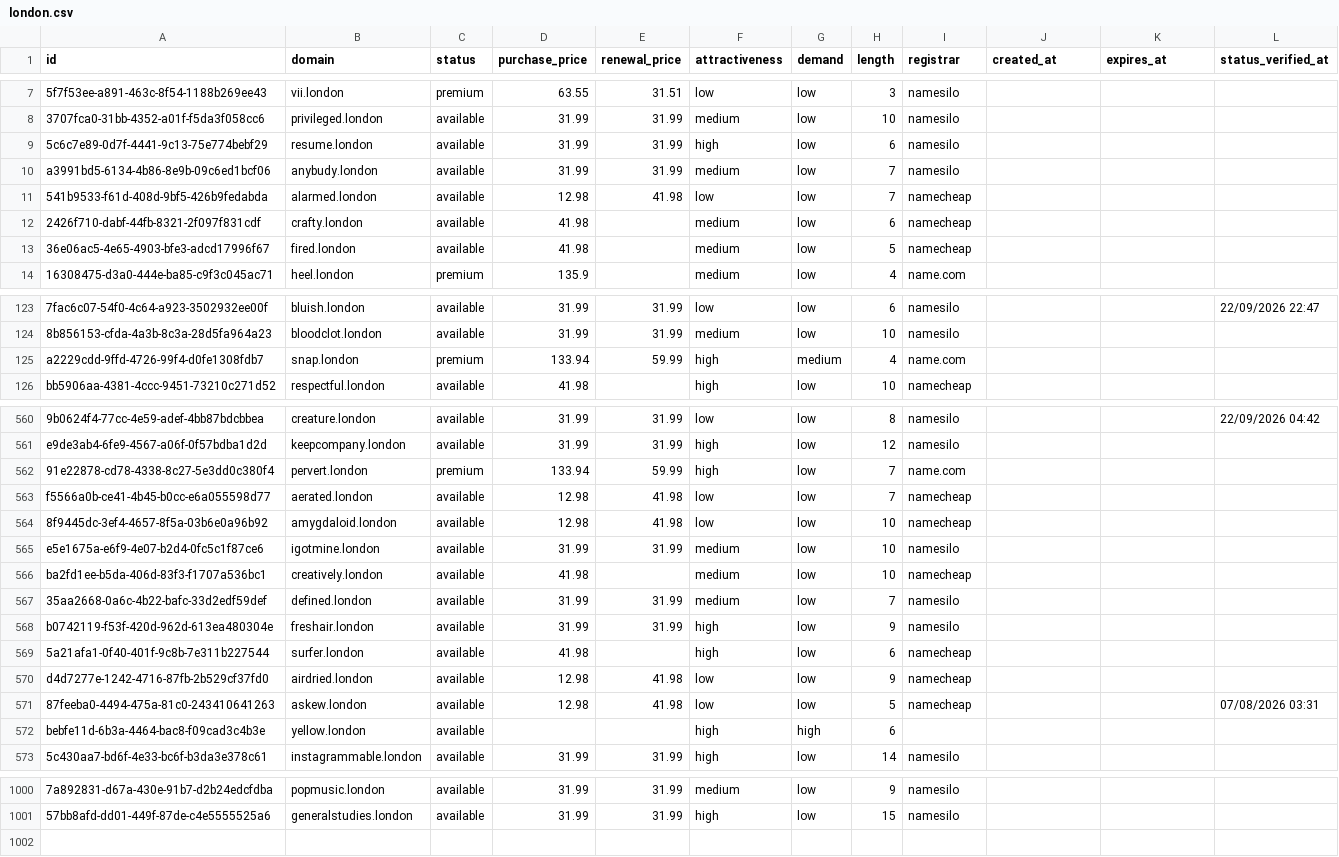
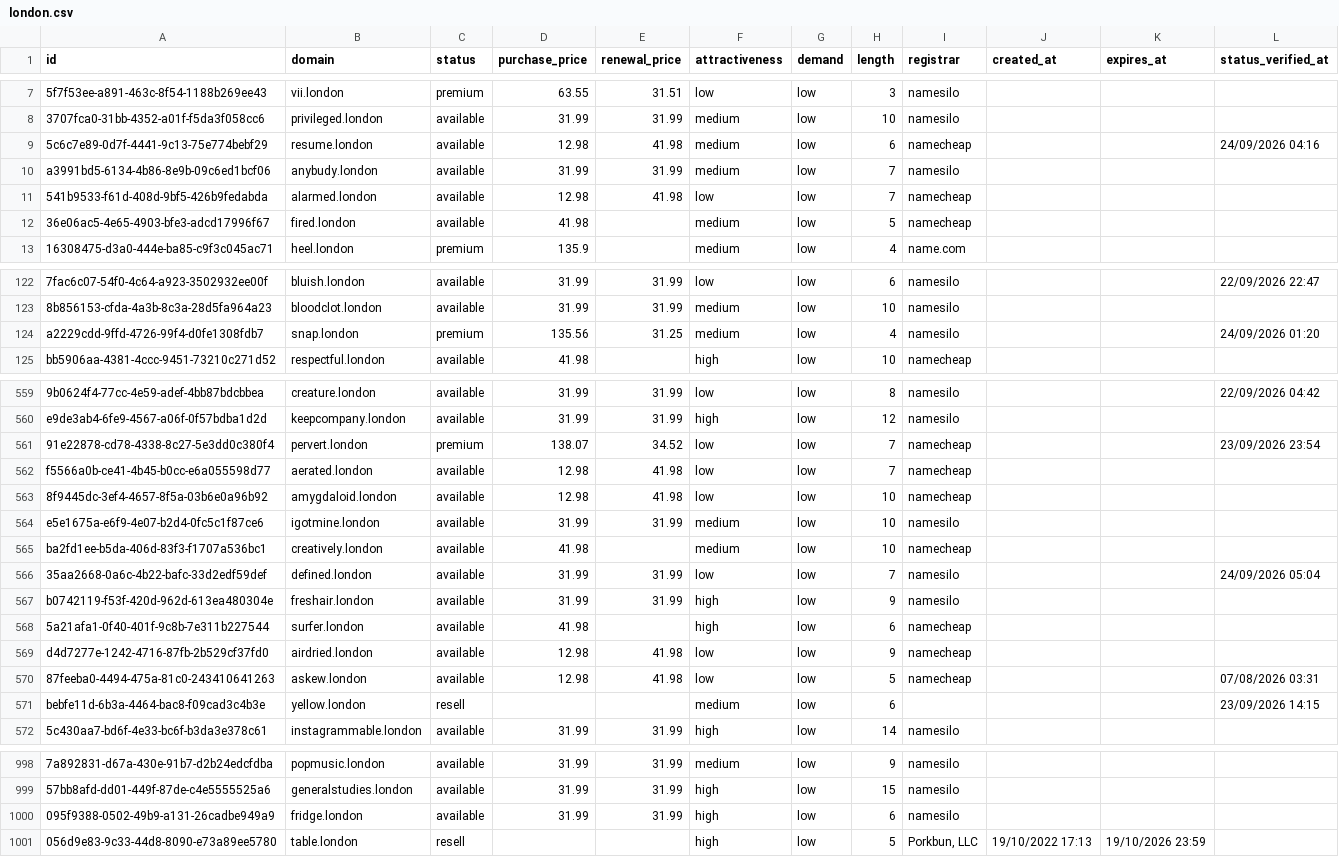
Before and after one commit to UniqueDomains/london-oneword-domains, a CSV file: london.csv, drawn as a sheet; only a part is shown, gaps mark what is left out; removed rows and columns are numbered as before the commit, all else as after; the diff covers the shown part only; the diff names each change by its address in the sheet, - before the commit and + after, or states it on an @@ line.

Commit message:
Domains update

```diff
--- a/london.csv
+++ b/london.csv
-D9 (purchase_price): 31.99
+D9 (purchase_price): 12.98
-E9 (renewal_price): 31.99
+E9 (renewal_price): 41.98
-F9 (attractiveness): high
+F9 (attractiveness): medium
-I9 (registrar): namesilo
+I9 (registrar): namecheap
-L9 (status_verified_at): (empty)
+L9 (status_verified_at): 24/09/2026 04:16
-row 12: 2426f710-dabf-44fb-8321-2f097f831cdf | crafty.london | available | 41.98 |  | medium | low | 6 | namecheap
-D124 (purchase_price): 133.94
+D124 (purchase_price): 135.56
-E124 (renewal_price): 59.99
+E124 (renewal_price): 31.25
-F124 (attractiveness): high
+F124 (attractiveness): medium
-G124 (demand): medium
+G124 (demand): low
-I124 (registrar): name.com
+I124 (registrar): namesilo
-L124 (status_verified_at): (empty)
+L124 (status_verified_at): 24/09/2026 01:20
-D561 (purchase_price): 133.94
+D561 (purchase_price): 138.07
-E561 (renewal_price): 59.99
+E561 (renewal_price): 34.52
-F561 (attractiveness): high
+F561 (attractiveness): low
-I561 (registrar): name.com
+I561 (registrar): namecheap
-L561 (status_verified_at): (empty)
+L561 (status_verified_at): 23/09/2026 23:54
-F566 (attractiveness): medium
+F566 (attractiveness): low
-L566 (status_verified_at): (empty)
+L566 (status_verified_at): 24/09/2026 05:04
-C571 (status): available
+C571 (status): resell
-F571 (attractiveness): high
+F571 (attractiveness): medium
-G571 (demand): high
+G571 (demand): low
-L571 (status_verified_at): (empty)
+L571 (status_verified_at): 23/09/2026 14:15
+row 1000: 095f9388-0502-49b9-a131-26cadbe949a9 | fridge.london | available | 31.99 | 31.99 | high | low | 6 | namesilo
+row 1001: 056d9e83-9c33-44d8-8090-e73a89ee5780 | table.london | resell |  |  | high | low | 5 | Porkbun, LLC | 19/10/2022 17:13 | 19/10/2026 23:59
```
Also changed, not shown: 1 removed row and 133 edited cells elsewhere in this file, 4 other files.
